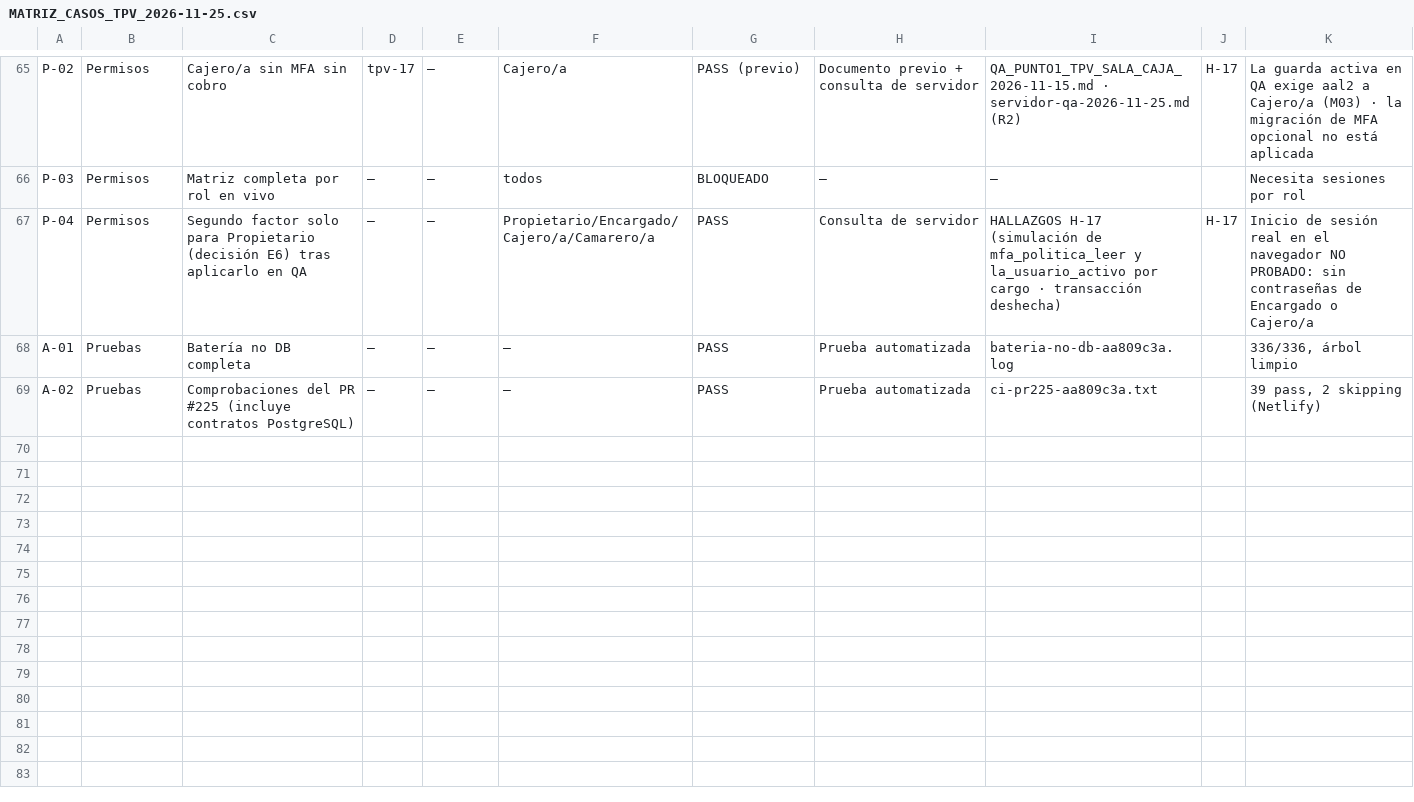
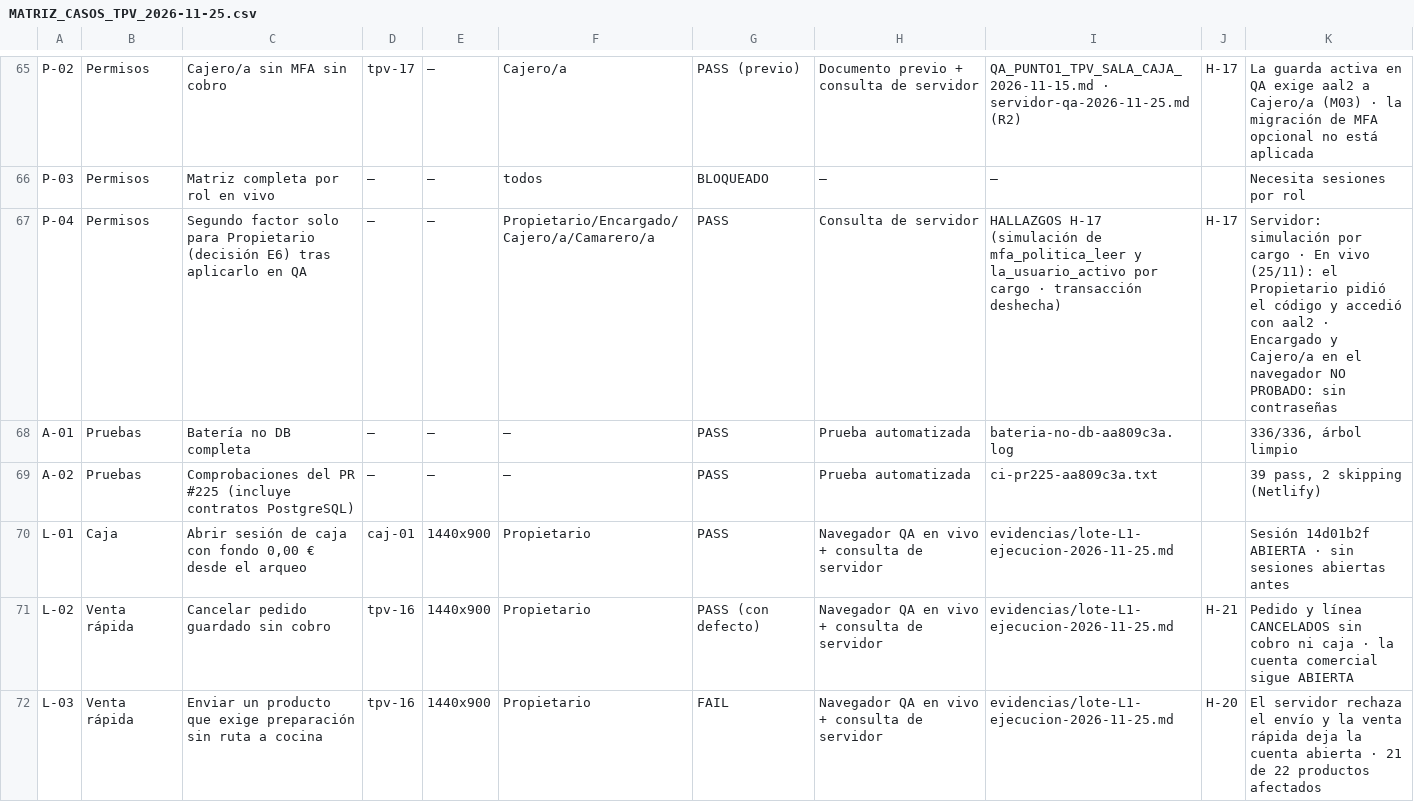
Before and after one commit to Plopezm1990/Almacen, a CSV file: docs/rediseno/auditoria-tpv/MATRIZ_CASOS_TPV_2026-11-25.csv, drawn as a sheet; only a part is shown, gaps mark what is left out; the diff covers the shown part only.

```diff
--- a/docs/rediseno/auditoria-tpv/MATRIZ_CASOS_TPV_2026-11-25.csv
+++ b/docs/rediseno/auditoria-tpv/MATRIZ_CASOS_TPV_2026-11-25.csv
@@ -66,4 +66,7 @@ P-02;Permisos;Cajero/a sin MFA sin cobro;tpv-17;—;Cajero/a;PASS (previo);Docum
 P-03;Permisos;Matriz completa por rol en vivo;—;—;todos;BLOQUEADO;—;—;;Necesita sesiones por rol
-P-04;Permisos;Segundo factor solo para Propietario (decisión E6) tras aplicarlo en QA;—;—;Propietario/Encargado/Cajero/a/Camarero/a;PASS;Consulta de servidor;HALLAZGOS H-17 (simulación de mfa_politica_leer y la_usuario_activo por cargo · transacción deshecha);H-17;Inicio de sesión real en el navegador NO PROBADO: sin contraseñas de Encargado o Cajero/a
+P-04;Permisos;Segundo factor solo para Propietario (decisión E6) tras aplicarlo en QA;—;—;Propietario/Encargado/Cajero/a/Camarero/a;PASS;Consulta de servidor;HALLAZGOS H-17 (simulación de mfa_politica_leer y la_usuario_activo por cargo · transacción deshecha);H-17;Servidor: simulación por cargo · En vivo (25/11): el Propietario pidió el código y accedió con aal2 · Encargado y Cajero/a en el navegador NO PROBADO: sin contraseñas
 A-01;Pruebas;Batería no DB completa;—;—;—;PASS;Prueba automatizada;bateria-no-db-aa809c3a.log;;336/336, árbol limpio
 A-02;Pruebas;Comprobaciones del PR #225 (incluye contratos PostgreSQL);—;—;—;PASS;Prueba automatizada;ci-pr225-aa809c3a.txt;;39 pass, 2 skipping (Netlify)
+L-01;Caja;Abrir sesión de caja con fondo 0,00 € desde el arqueo;caj-01;1440x900;Propietario;PASS;Navegador QA en vivo + consulta de servidor;evidencias/lote-L1-ejecucion-2026-11-25.md;;Sesión 14d01b2f ABIERTA · sin sesiones abiertas antes
+L-02;Venta rápida;Cancelar pedido guardado sin cobro;tpv-16;1440x900;Propietario;PASS (con defecto);Navegador QA en vivo + consulta de servidor;evidencias/lote-L1-ejecucion-2026-11-25.md;H-21;Pedido y línea CANCELADOS sin cobro ni caja · la cuenta comercial sigue ABIERTA
+L-03;Venta rápida;Enviar un producto que exige preparación sin ruta a cocina;tpv-16;1440x900;Propietario;FAIL;Navegador QA en vivo + consulta de servidor;evidencias/lote-L1-ejecucion-2026-11-25.md;H-20;El servidor rechaza el envío y la venta rápida deja la cuenta abierta · 21 de 22 productos afectados
```
Also changed, not shown: 6 added rows and 47 edited cells elsewhere in this file, 5 other files.
